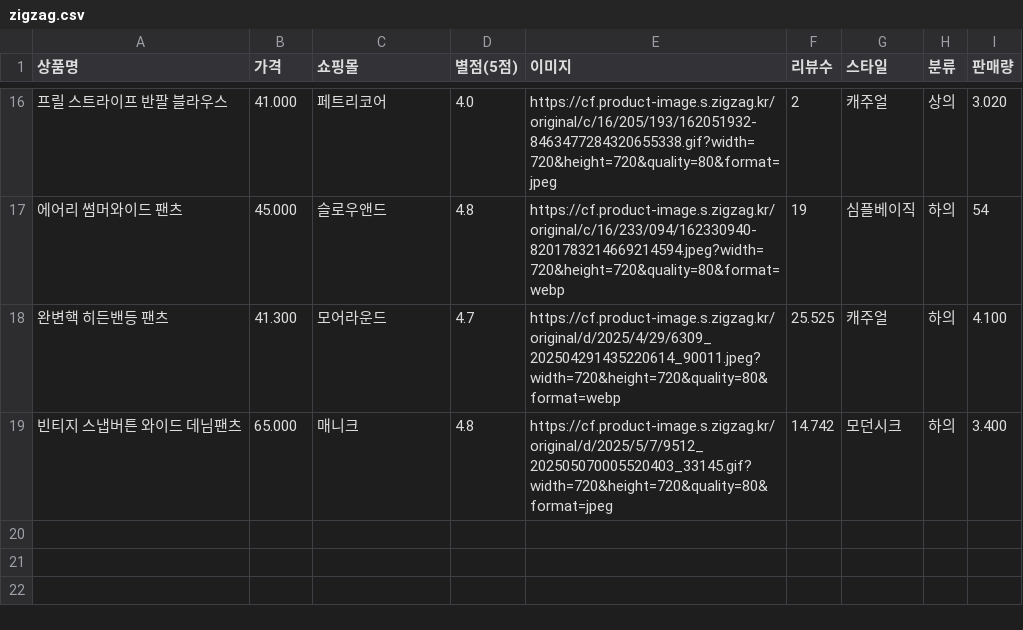
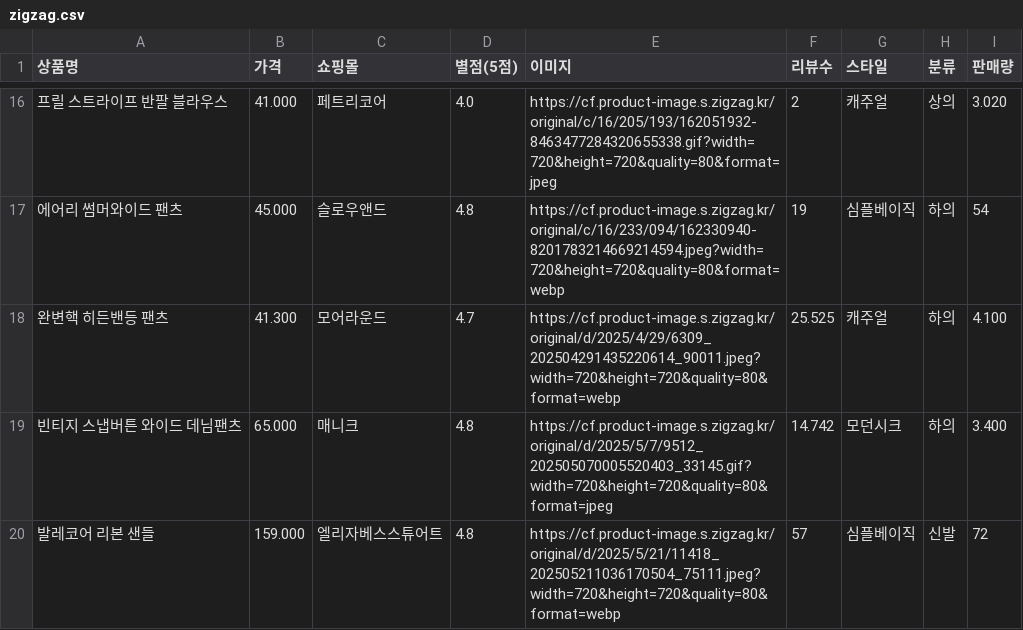
Before and after one commit to seoyun211/Fashion_AI, a CSV file: backend/data/zigzag.csv, drawn as a sheet; only a part is shown, gaps mark what is left out; the diff names each change by its address in the sheet, - before the commit and + after, or states it on an @@ line.

```diff
--- a/backend/data/zigzag.csv
+++ b/backend/data/zigzag.csv
+row 20: 발레코어 리본 샌들 | 159.000 | 엘리자베스스튜어트 | 4.8 | https://cf.product-image.s.zigzag.kr/original/d/2025/5/21/11418_202505211036170504_75111.jpeg?width=720&height=720&quality=80&format=webp | 57 | 심플베이직 | 신발 | 72
```
Also changed, not shown: 7 other files.
